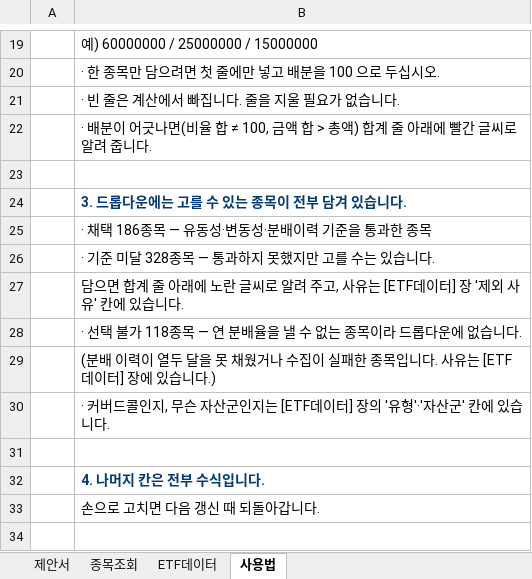
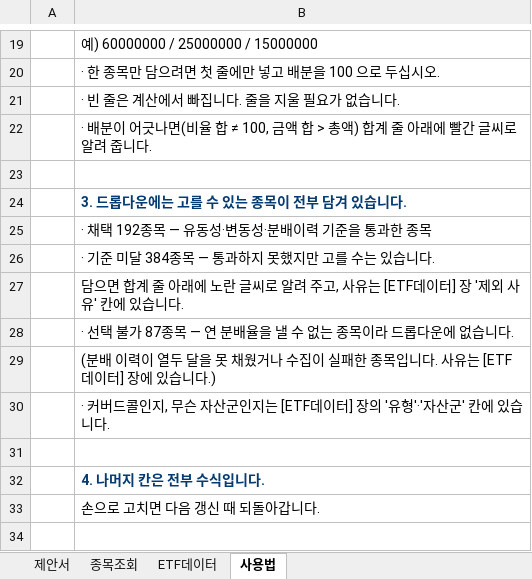
Before and after one commit to hanaroline/work_1, an Excel workbook: 고객제안서_월배당ETF.xlsx, sheet 사용법, drawn as a sheet; only a part is shown, gaps mark what is left out; values as stored, in another font and other column widths than the file's, no borders; the diff names each change by its address in the sheet, - before the commit and + after, or states it on an @@ line.

```diff
--- a/고객제안서_월배당ETF.xlsx (sheet 사용법)
+++ b/고객제안서_월배당ETF.xlsx (sheet 사용법)
-B25: · 채택 186종목 — 유동성·변동성·분배이력 기준을 통과한 종목
+B25: · 채택 192종목 — 유동성·변동성·분배이력 기준을 통과한 종목
-B26: · 기준 미달 328종목 — 통과하지 못했지만 고를 수는 있습니다.
+B26: · 기준 미달 384종목 — 통과하지 못했지만 고를 수는 있습니다.
-B28: …불가 118종목 —…
+B28: …불가 87종목 —…
```
Also changed, not shown: sheet ETF데이터, sheet 종목조회, sheet 제안서, hidden cells, 3 other files.
